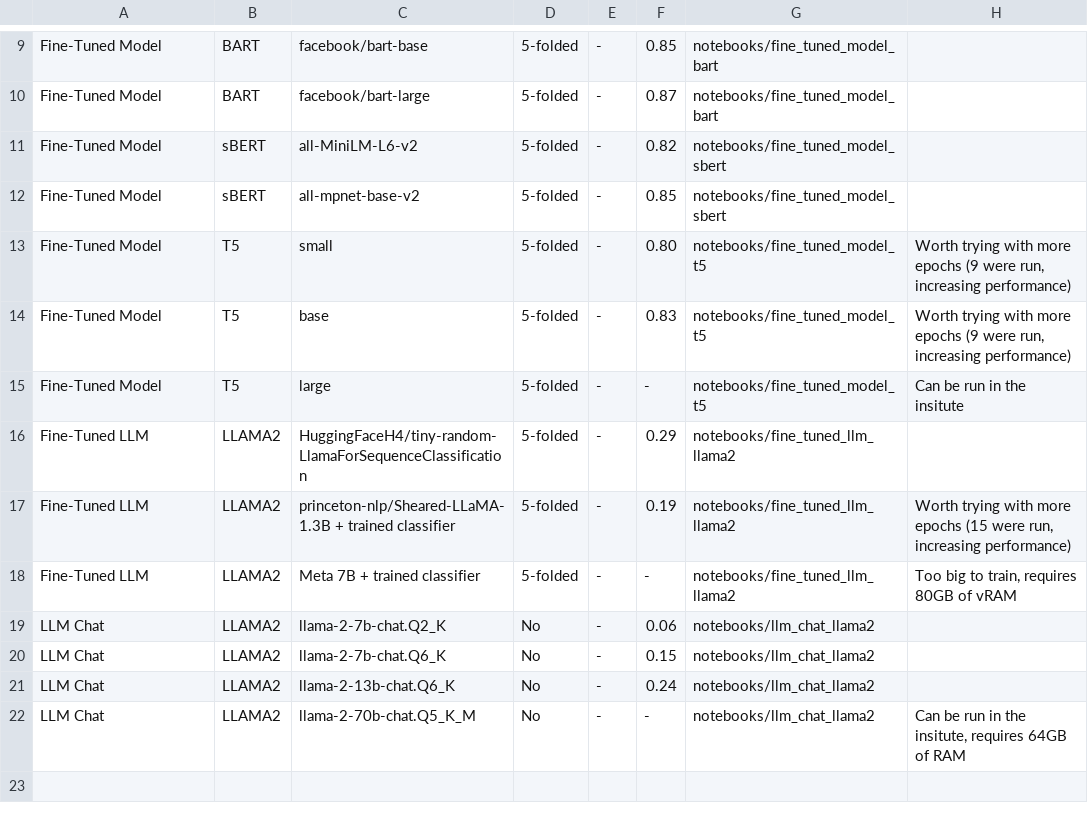
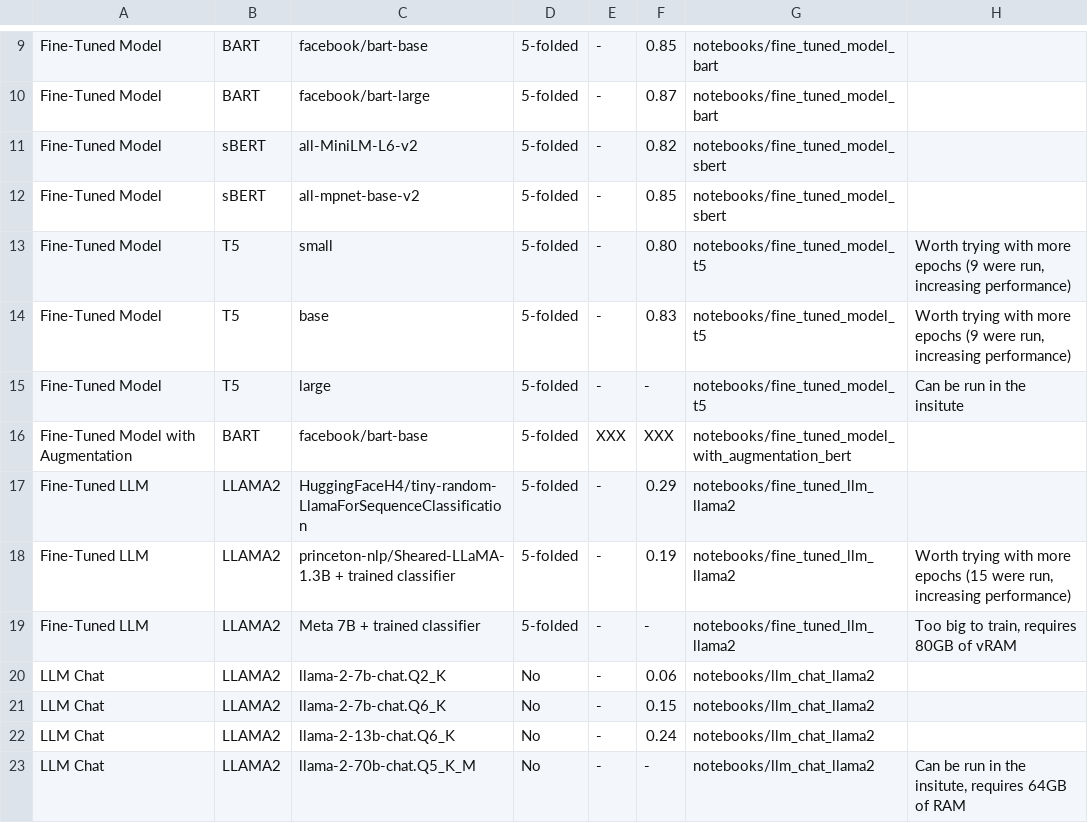
Before and after one commit to Helingc/SentencesRelatedness24, a CSV file: results.csv, drawn as a sheet; only a part is shown, gaps mark what is left out; the diff names each change by its address in the sheet, - before the commit and + after, or states it on an @@ line.

Commit message:
[Add] bart with augumentation

```diff
--- a/results.csv
+++ b/results.csv
+row 16: Fine-Tuned Model with Augmentation | BART | facebook/bart-base | 5-folded | XXX | XXX | notebooks/fine_tuned_model_with_augmentation_bert
```
Also changed, not shown: 1 other file.
